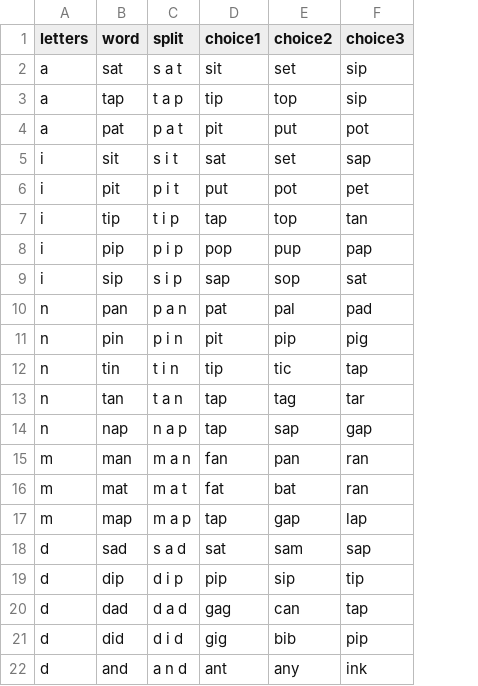
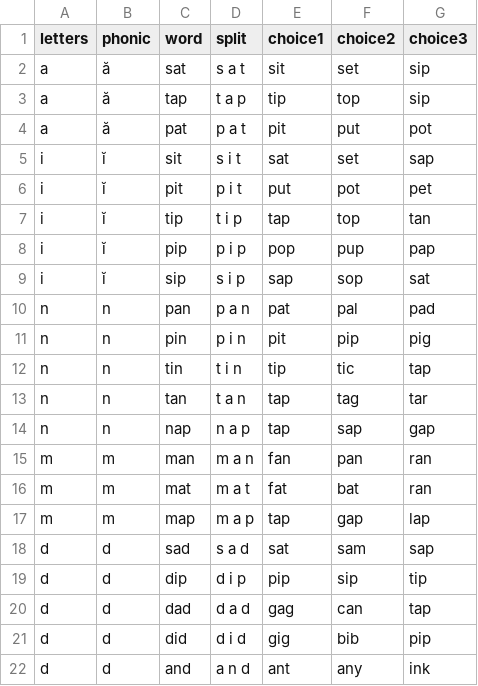
Before and after one commit to chimple/alxp, a CSV file: app/src/main/assets/rs/phonics.csv, drawn as a sheet; the diff names each change by its address in the sheet, - before the commit and + after, or states it on an @@ line.

```diff
--- a/app/src/main/assets/rs/phonics.csv
+++ b/app/src/main/assets/rs/phonics.csv
+column B (phonic), rows 2-22: ă | ă | ă | ĭ | ĭ | ĭ | ĭ | ĭ | n | n | n | n | n | m | m | m | d | d | d | d | d
```
Also changed, not shown: 9 other files.
